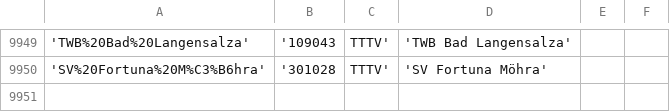
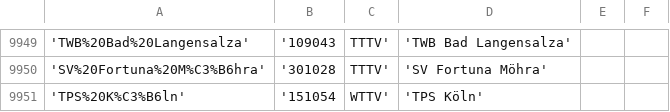
Before and after one commit to docpitz/myTTR, a CSV file: myTTR/src/main/res/raw/vereine.csv, drawn as a sheet; only a part is shown, gaps mark what is left out; the diff names each change by its address in the sheet, - before the commit and + after, or states it on an @@ line.

```diff
--- a/myTTR/src/main/res/raw/vereine.csv
+++ b/myTTR/src/main/res/raw/vereine.csv
+row 9951: 'TPS%20K%C3%B6ln' | '151054 | WTTV' | 'TPS Köln'
```
Also changed, not shown: 5 other files.
